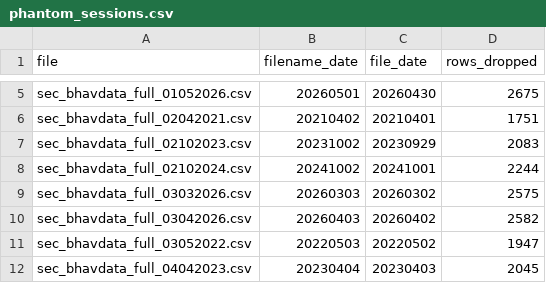
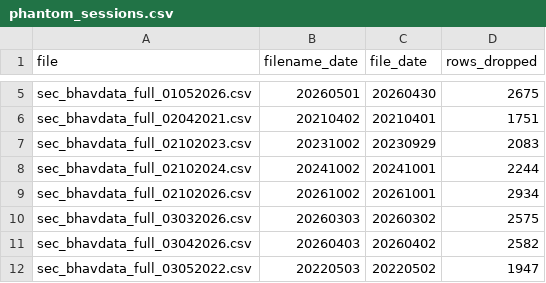
Before and after one commit to sudhanshusingh23-wiz/nse-momentum-data, a CSV file: artifacts/phantom_sessions.csv, drawn as a sheet; only a part is shown, gaps mark what is left out; the shorter side is filled out with more unchanged rows.

```diff
--- a/artifacts/phantom_sessions.csv
+++ b/artifacts/phantom_sessions.csv
@@ -8,2 +8,3 @@ sec_bhavdata_full_02102023.csv,20231002,20230929,2083
 sec_bhavdata_full_02102024.csv,20241002,20241001,2244
+sec_bhavdata_full_02102026.csv,20261002,20261001,2934
 sec_bhavdata_full_03032026.csv,20260303,20260302,2575
```
Also changed, not shown: 2 other files.
